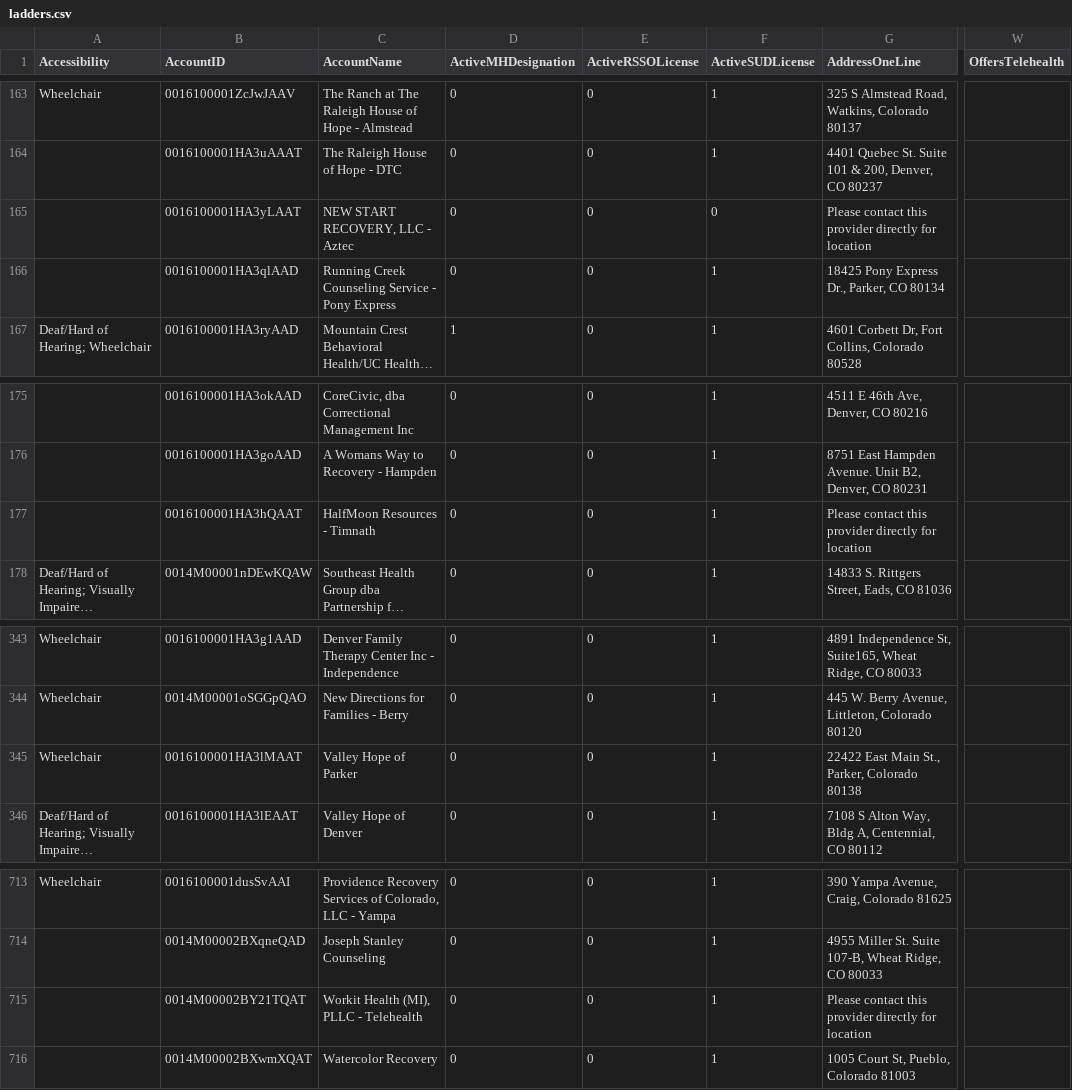
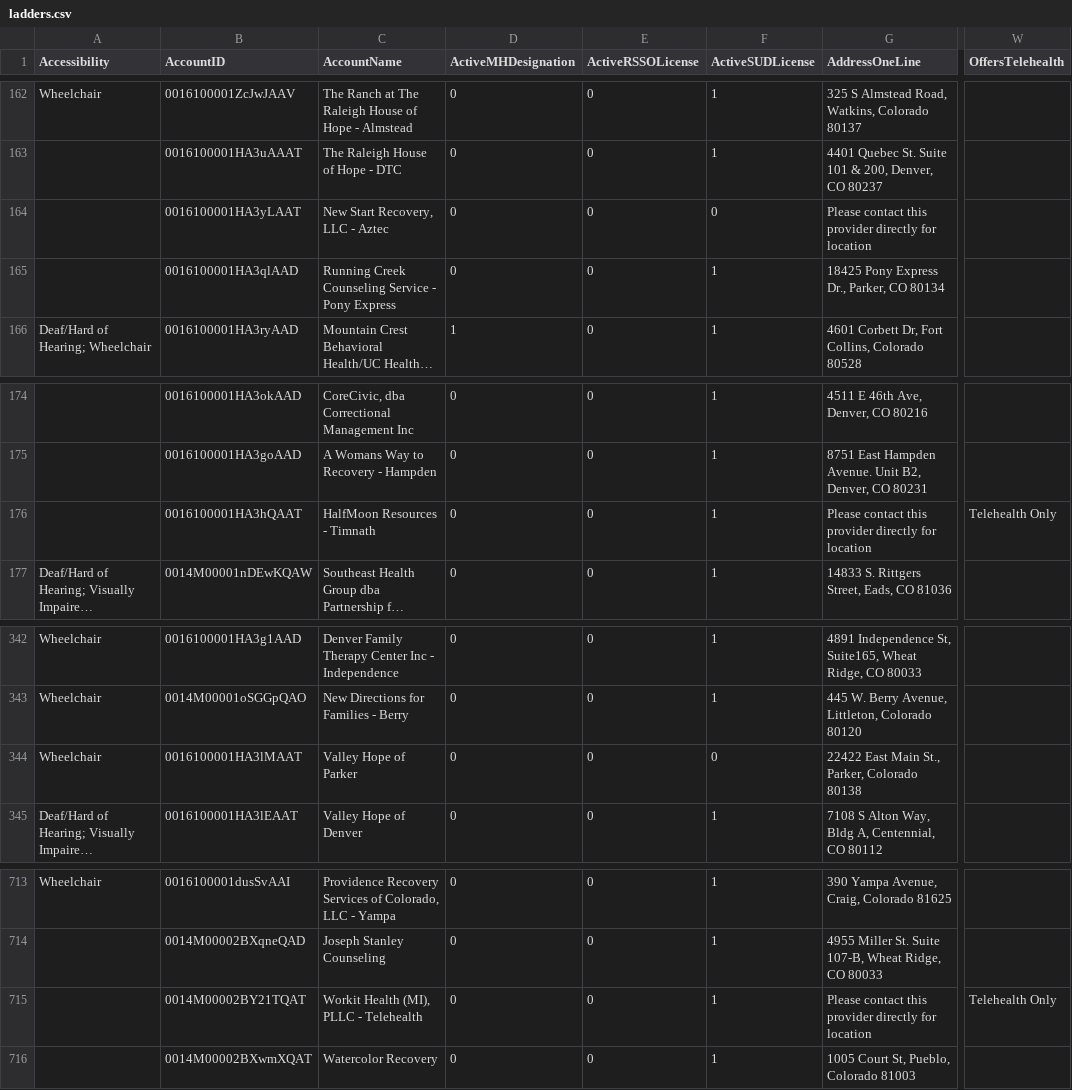
Before and after one commit to bloom-works/ownpath, a CSV file: raw_data/ladders.csv, drawn as a sheet; only a part is shown, gaps mark what is left out; long unchanged cells end in …; addresses are those after the commit; the diff covers the shown part only; the diff names each change by its address in the sheet, - before the commit and + after, or states it on an @@ line.

```diff
--- a/raw_data/ladders.csv
+++ b/raw_data/ladders.csv
-C164 (AccountName): NEW START RECOVERY, LLC - Aztec
+C164 (AccountName): New Start Recovery, LLC - Aztec
-W176 (OffersTelehealth): (empty)
+W176 (OffersTelehealth): Telehealth Only
-F344 (ActiveSUDLicense): 1
+F344 (ActiveSUDLicense): 0
-W715 (OffersTelehealth): (empty)
+W715 (OffersTelehealth): Telehealth Only
```
Also changed, not shown: 2 added rows, 1 removed row and 2 edited cells elsewhere in this file.
